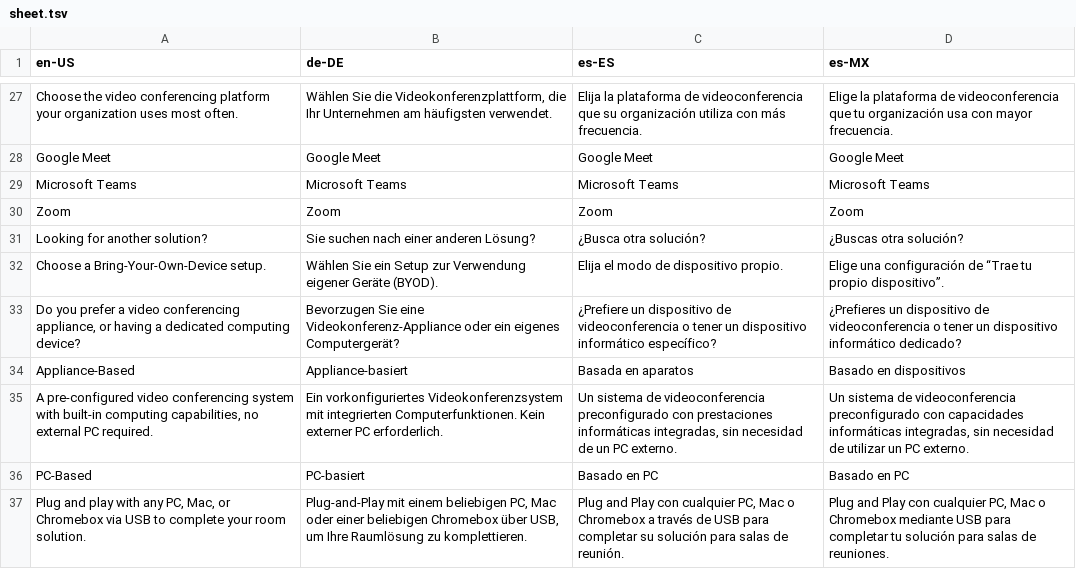
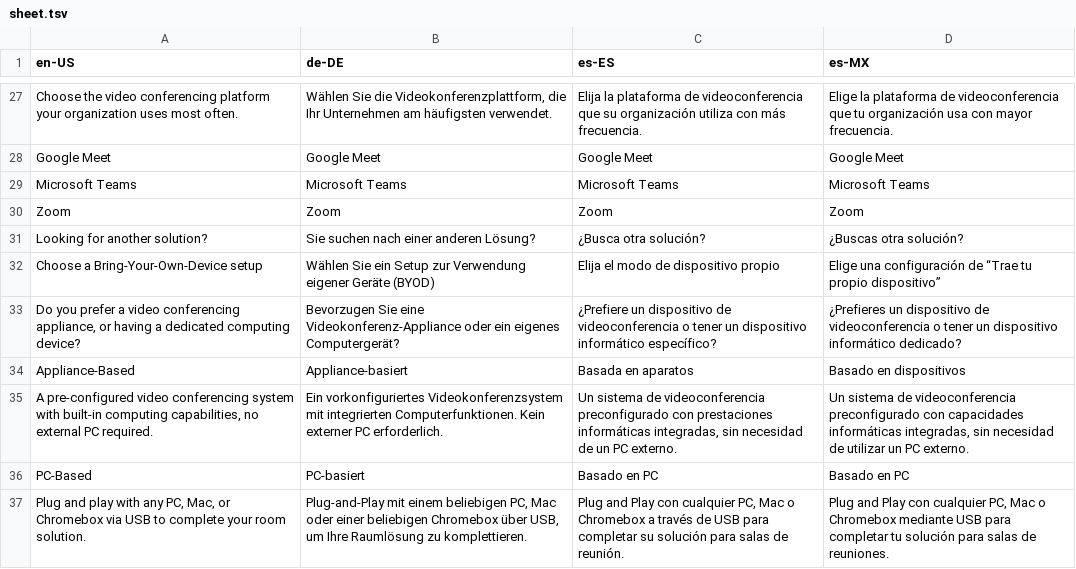
Before and after one commit to bnguyen1989/logitech-room, a TSV file: server/src/dataLang/sheet.tsv, drawn as a sheet; only a part is shown, gaps mark what is left out.

```diff
--- a/server/src/dataLang/sheet.tsv
+++ b/server/src/dataLang/sheet.tsv
@@ -31,3 +31,3 @@ Zoom	Zoom	Zoom	Zoom
 Looking for another solution?	Sie suchen nach einer anderen Lösung?	¿Busca otra solución?	¿Buscas otra solución?
-Choose a Bring-Your-Own-Device setup.	Wählen Sie ein Setup zur Verwendung eigener Geräte (BYOD).	Elija el modo de dispositivo propio.	Elige una configuración de “Trae tu propio dispositivo”.
+Choose a Bring-Your-Own-Device setup	Wählen Sie ein Setup zur Verwendung eigener Geräte (BYOD)	Elija el modo de dispositivo propio	Elige una configuración de “Trae tu propio dispositivo”
 Do you prefer a video conferencing appliance, or having a dedicated computing device?	Bevorzugen Sie eine Videokonferenz-Appliance oder ein eigenes Computergerät?	¿Prefiere un dispositivo de videoconferencia o tener un dispositivo informático específico?	¿Prefieres un dispositivo de videoconferencia o tener un dispositivo informático dedicado?
```
Also changed, not shown: 5 other files.
